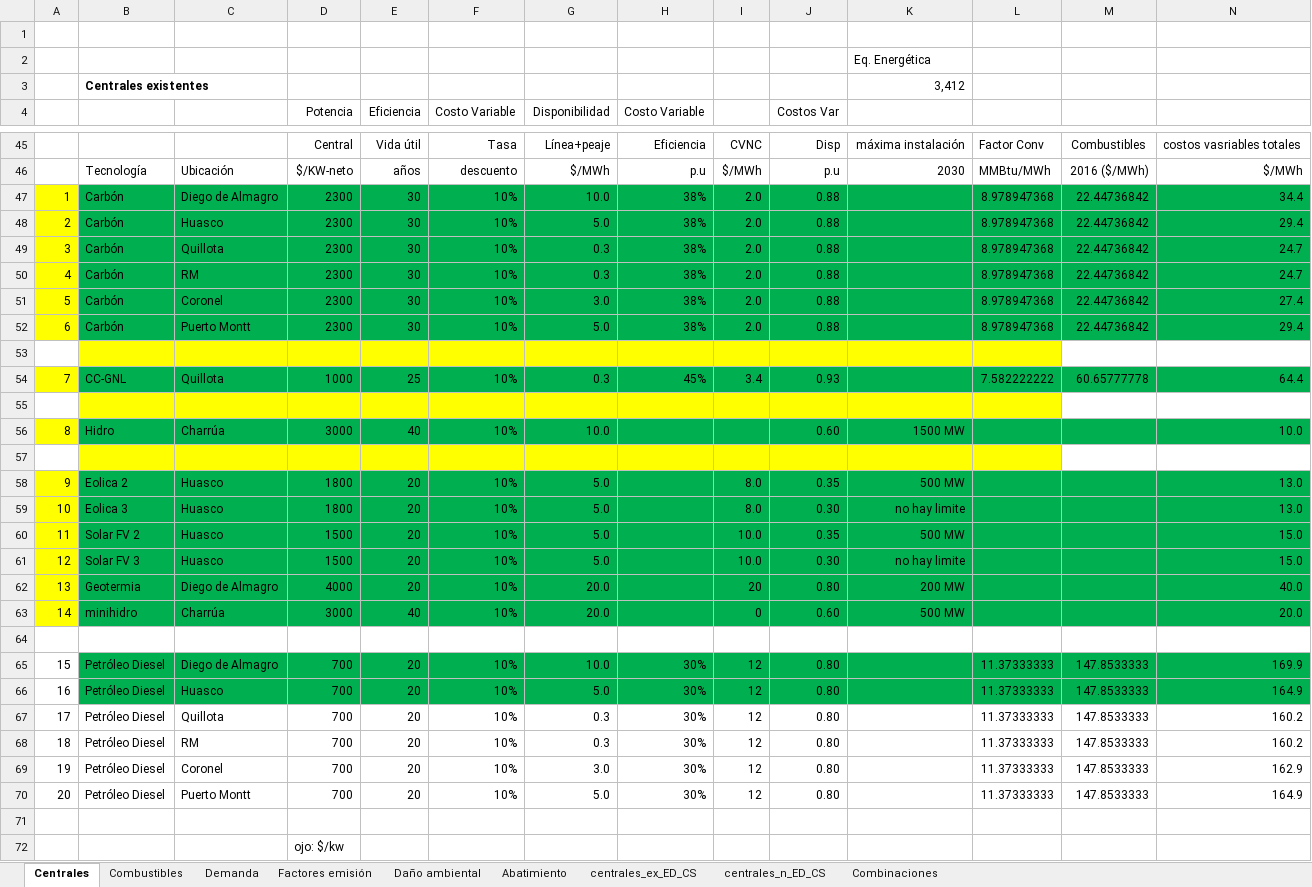
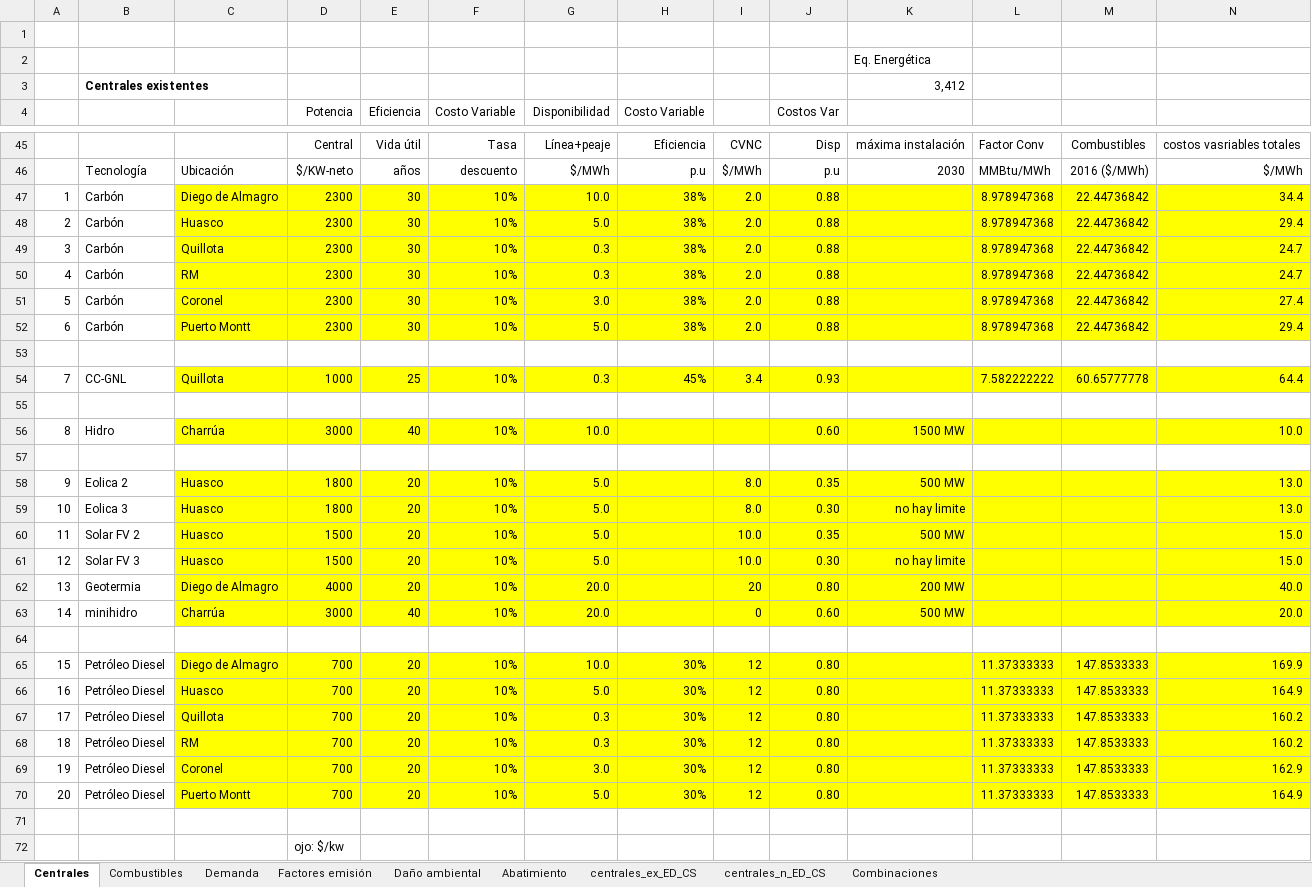
Before and after one commit to RadiosMark/Tareas_Economed, an Excel workbook: T1/Datos.xlsx, sheet Centrales, drawn as a sheet; only a part is shown, gaps mark what is left out; values as stored, in another font and other column widths than the file's, no borders; the diff covers the shown part only; the diff names each change by its address in the sheet, - before the commit and + after, or states it on an @@ line.

```diff
--- a/T1/Datos.xlsx (sheet Centrales)
+++ b/T1/Datos.xlsx (sheet Centrales)
-A47:A52 fill: #FFFF00
+A47:A52 fill: none
-B47:B52 fill: #00B050
+B47:B52 fill: none
-C47:N52 fill: #00B050
+C47:N52 fill: #FFFF00
-B53:L53 fill: #FFFF00
+B53:L53 fill: none
-A54 fill: #FFFF00
+A54 fill: none
-B54 fill: #00B050
+B54 fill: none
-C54:N54 fill: #00B050
+C54:N54 fill: #FFFF00
-B55:L55 fill: #FFFF00
+B55:L55 fill: none
-A56 fill: #FFFF00
+A56 fill: none
-B56 fill: #00B050
+B56 fill: none
-C56:N56 fill: #00B050
+C56:N56 fill: #FFFF00
-B57:L57 fill: #FFFF00
+B57:L57 fill: none
-A58:A63 fill: #FFFF00
+A58:A63 fill: none
-B58:B63 fill: #00B050
+B58:B63 fill: none
-C58:N63 fill: #00B050
+C58:N63 fill: #FFFF00
-B65:B66 fill: #00B050
+B65:B66 fill: none
-C65:N66 fill: #00B050
+C65:N66 fill: #FFFF00
-C67:N70 fill: none
+C67:N70 fill: #FFFF00
```
Also changed, not shown: cell formats elsewhere in this sheet, sheet Demanda, sheet Daño ambiental, sheet Factores emisión, T2/datos_t2.xlsx, T3/Pauta tablas T2.xlsx, 6 other files.
